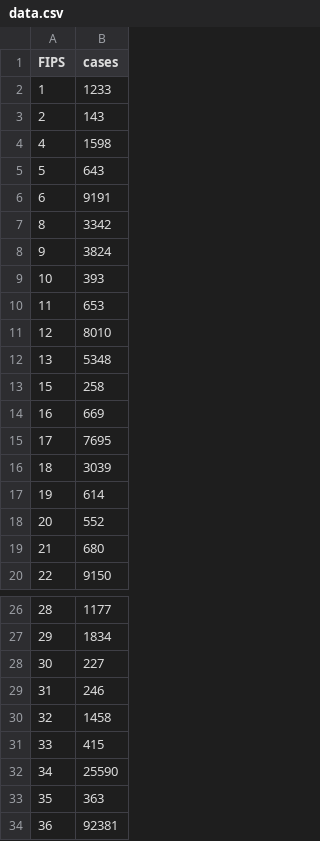
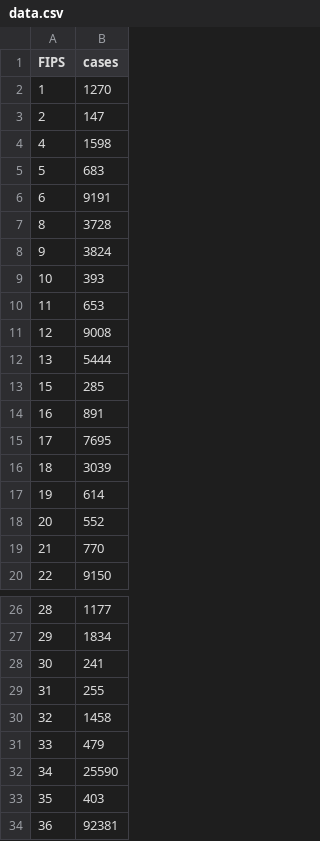
Before and after one commit to shiruken/covid, a CSV file: docs/data.csv, drawn as a sheet; only a part is shown, gaps mark what is left out; the diff covers the shown part only.

Commit message:
Updated 2020-04-03 00:30:14

```diff
--- a/docs/data.csv
+++ b/docs/data.csv
@@ -1,8 +1,8 @@
 FIPS,cases
-1,1233
-2,143
+1,1270
+2,147
 4,1598
-5,643
+5,683
 6,9191
-8,3342
+8,3728
 9,3824
@@ -10,6 +10,6 @@ FIPS,cases
 11,653
-12,8010
-13,5348
-15,258
-16,669
+12,9008
+13,5444
+15,285
+16,891
 17,7695
@@ -18,3 +18,3 @@ FIPS,cases
 20,552
-21,680
+21,770
 22,9150
@@ -27,8 +27,8 @@ FIPS,cases
 29,1834
-30,227
-31,246
+30,241
+31,255
 32,1458
-33,415
+33,479
 34,25590
-35,363
+35,403
 36,92381
```
Also changed, not shown: 4 edited cells elsewhere in this file.
